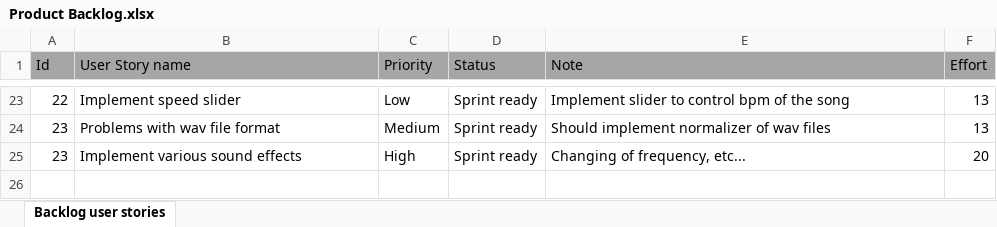
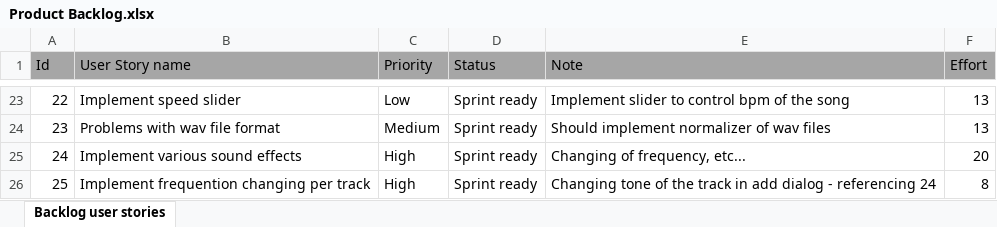
Before and after one commit to RazvojSoftvera2/MasterAudioTechnologyFunctions, an Excel workbook: Documentation and designs/Product Backlog.xlsx, sheet Backlog user stories, drawn as a sheet; only a part is shown, gaps mark what is left out; values as stored, in another font and other column widths than the file's, no borders; conditional formats not drawn; the diff names each change by its address in the sheet, - before the commit and + after, or states it on an @@ line.

Commit message:
Added new story to backlog and assinging task

```diff
--- a/Documentation and designs/Product Backlog.xlsx (sheet Backlog user stories)
+++ b/Documentation and designs/Product Backlog.xlsx (sheet Backlog user stories)
@@ column A (Id) renumbered in row 25 @@
+row 26: 25 | Implement frequention changing per track | High | Sprint ready | Changing tone of the track in add dialog - referencing 24 | 8
```
Also changed, not shown: Documentation and designs/Sprint_info/Sprint5.xlsx.
